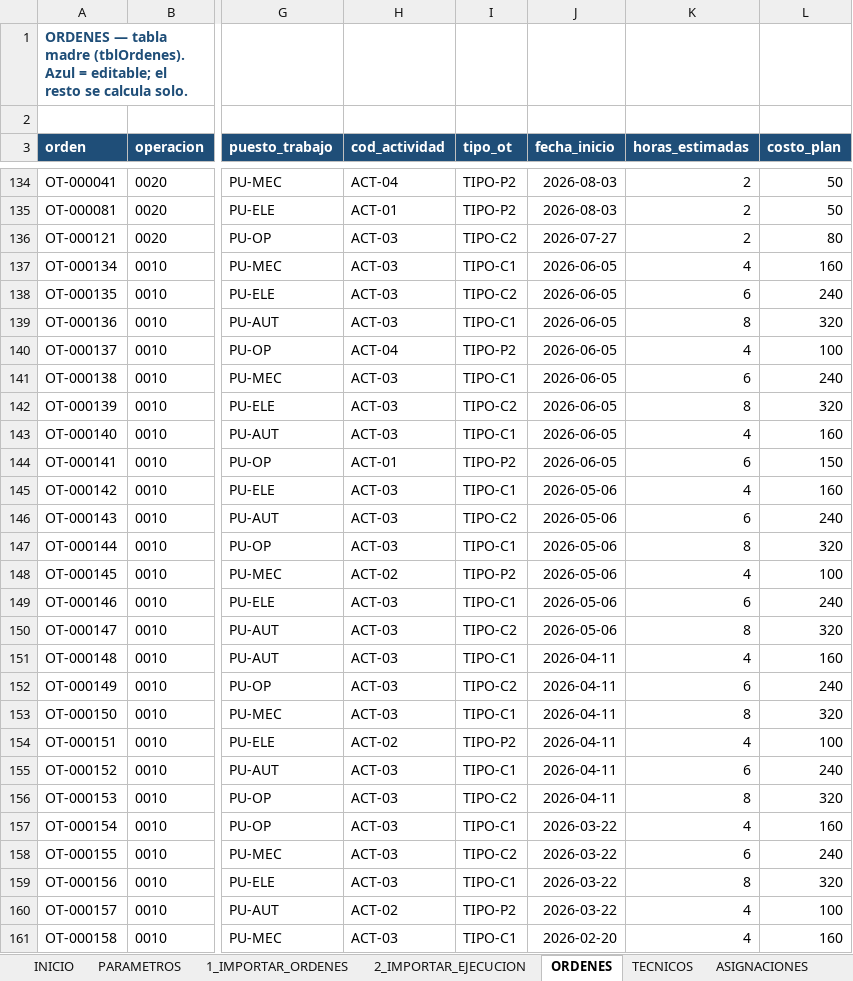
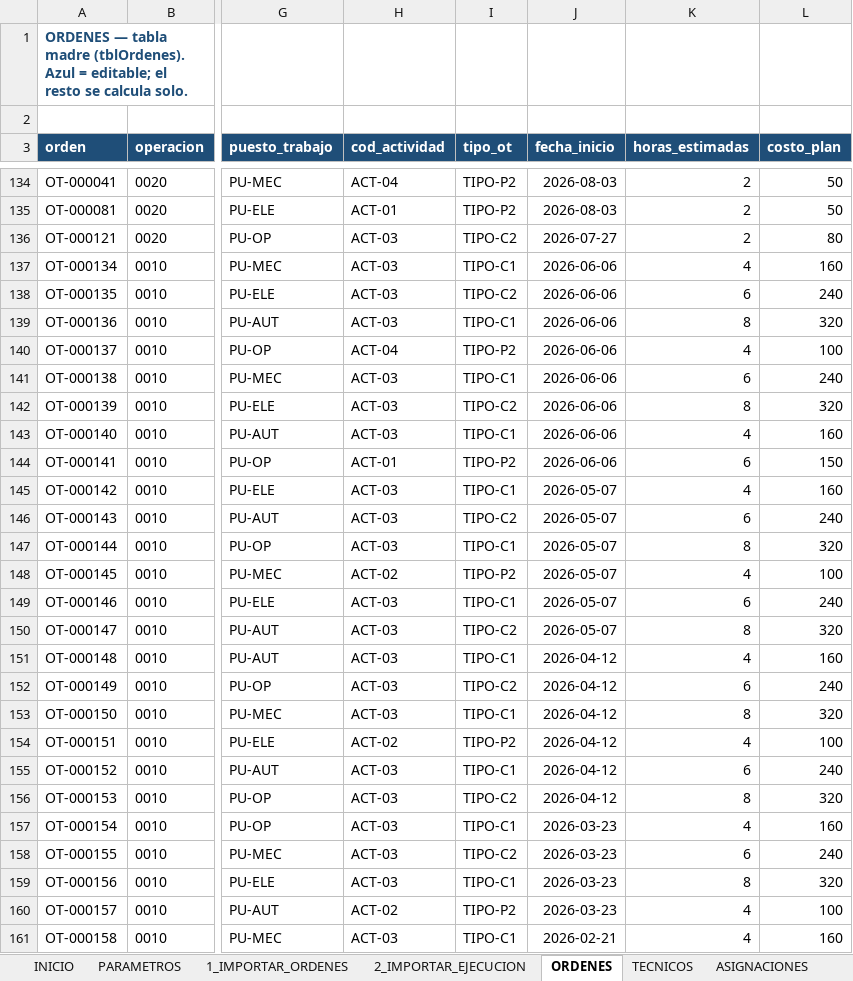
Before and after one commit to Crysthian04/Creacion-de-Notepad, an Excel workbook: mantplan/MantPlan.xlsx, sheet ORDENES, drawn as a sheet; only a part is shown, gaps mark what is left out; values as stored, in another font and other column widths than the file's, no borders; conditional formats and table styles not drawn; the diff covers the shown part only; the diff names each change by its address in the sheet, - before the commit and + after, or states it on an @@ line.

```diff
--- a/mantplan/MantPlan.xlsx (sheet ORDENES)
+++ b/mantplan/MantPlan.xlsx (sheet ORDENES)
-J137:J144 (fecha_inicio): 2026-06-05
+J137:J144 (fecha_inicio): 2026-06-06
-J145:J150 (fecha_inicio): 2026-05-06
+J145:J150 (fecha_inicio): 2026-05-07
-J151:J156 (fecha_inicio): 2026-04-11
+J151:J156 (fecha_inicio): 2026-04-12
-J157:J160 (fecha_inicio): 2026-03-22
+J157:J160 (fecha_inicio): 2026-03-23
-J161 (fecha_inicio): 2026-02-20
+J161 (fecha_inicio): 2026-02-21
```
Also changed, not shown: 37 edited cells elsewhere in this sheet, sheet EXPORTAR, sheet AJUSTES, sheet PARAMETROS, sheet INICIO, mantplan/MantPlan_compatible.xlsx, 3 other files.
